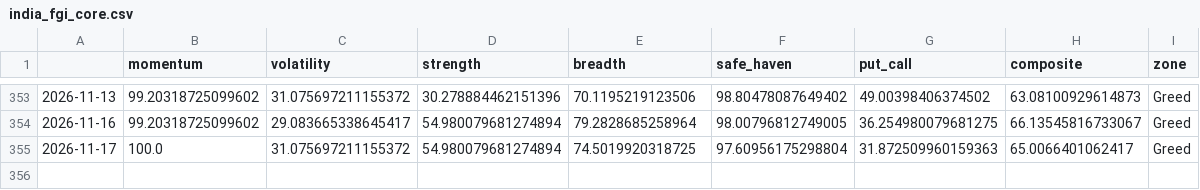
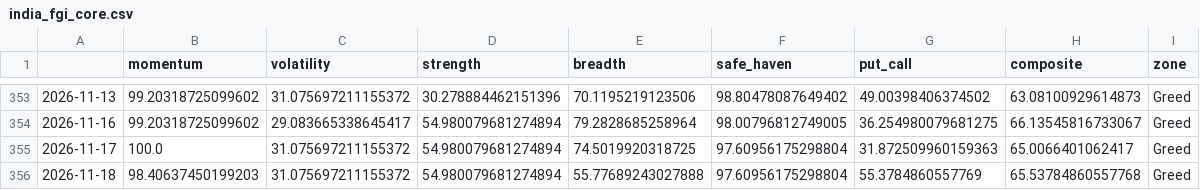
Before and after one commit to Sumanthputanemahesh/FEAR-AND-GREED-INDEX-INDIA, a CSV file: docs/data/india_fgi_core.csv, drawn as a sheet; only a part is shown, gaps mark what is left out.

```diff
--- a/docs/data/india_fgi_core.csv
+++ b/docs/data/india_fgi_core.csv
@@ -355 +355,2 @@
 2026-11-17,100.0,31.075697211155372,54.980079681274894,74.5019920318725,97.60956175298804,31.872509960159363,65.0066401062417,Greed
+2026-11-18,98.40637450199203,31.075697211155372,54.980079681274894,55.77689243027888,97.60956175298804,55.3784860557769,65.53784860557768,Greed
```
Also changed, not shown: docs/data/india_fgi_components_raw.csv, docs/data/india_fgi_extended.csv, 8 other files.
